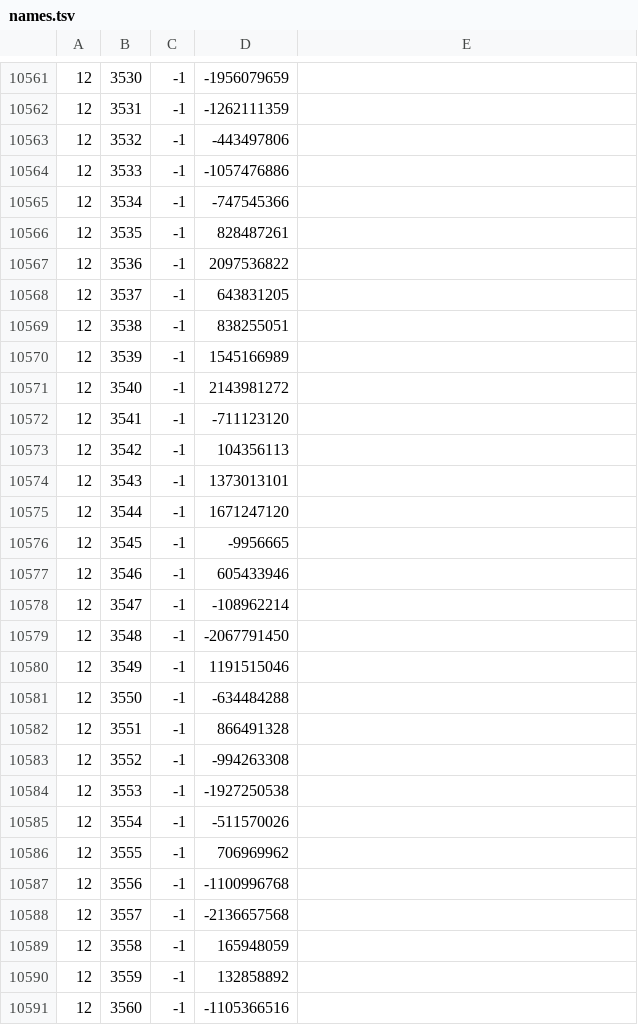
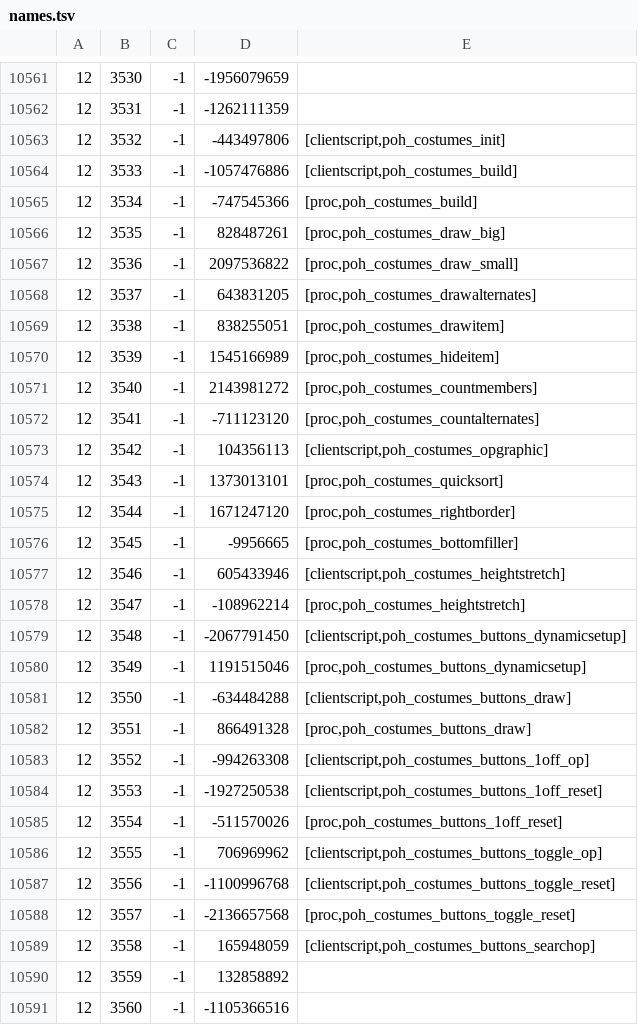
Before and after one commit to RuneStar/cache-names, a TSV file: names.tsv, drawn as a sheet; only a part is shown, gaps mark what is left out; the diff covers the shown part only.

```diff
--- a/names.tsv
+++ b/names.tsv
@@ -10562,29 +10562,29 @@
 12	3531	-1	-1262111359	
-12	3532	-1	-443497806	
-12	3533	-1	-1057476886	
-12	3534	-1	-747545366	
-12	3535	-1	828487261	
-12	3536	-1	2097536822	
-12	3537	-1	643831205	
-12	3538	-1	838255051	
-12	3539	-1	1545166989	
-12	3540	-1	2143981272	
-12	3541	-1	-711123120	
-12	3542	-1	104356113	
-12	3543	-1	1373013101	
-12	3544	-1	1671247120	
-12	3545	-1	-9956665	
-12	3546	-1	605433946	
-12	3547	-1	-108962214	
-12	3548	-1	-2067791450	
-12	3549	-1	1191515046	
-12	3550	-1	-634484288	
-12	3551	-1	866491328	
-12	3552	-1	-994263308	
-12	3553	-1	-1927250538	
-12	3554	-1	-511570026	
-12	3555	-1	706969962	
-12	3556	-1	-1100996768	
-12	3557	-1	-2136657568	
-12	3558	-1	165948059	
+12	3532	-1	-443497806	[clientscript,poh_costumes_init]
+12	3533	-1	-1057476886	[clientscript,poh_costumes_build]
+12	3534	-1	-747545366	[proc,poh_costumes_build]
+12	3535	-1	828487261	[proc,poh_costumes_draw_big]
+12	3536	-1	2097536822	[proc,poh_costumes_draw_small]
+12	3537	-1	643831205	[proc,poh_costumes_drawalternates]
+12	3538	-1	838255051	[proc,poh_costumes_drawitem]
+12	3539	-1	1545166989	[proc,poh_costumes_hideitem]
+12	3540	-1	2143981272	[proc,poh_costumes_countmembers]
+12	3541	-1	-711123120	[proc,poh_costumes_countalternates]
+12	3542	-1	104356113	[clientscript,poh_costumes_opgraphic]
+12	3543	-1	1373013101	[proc,poh_costumes_quicksort]
+12	3544	-1	1671247120	[proc,poh_costumes_rightborder]
+12	3545	-1	-9956665	[proc,poh_costumes_bottomfiller]
+12	3546	-1	605433946	[clientscript,poh_costumes_heightstretch]
+12	3547	-1	-108962214	[proc,poh_costumes_heightstretch]
+12	3548	-1	-2067791450	[clientscript,poh_costumes_buttons_dynamicsetup]
+12	3549	-1	1191515046	[proc,poh_costumes_buttons_dynamicsetup]
+12	3550	-1	-634484288	[clientscript,poh_costumes_buttons_draw]
+12	3551	-1	866491328	[proc,poh_costumes_buttons_draw]
+12	3552	-1	-994263308	[clientscript,poh_costumes_buttons_1off_op]
+12	3553	-1	-1927250538	[clientscript,poh_costumes_buttons_1off_reset]
+12	3554	-1	-511570026	[proc,poh_costumes_buttons_1off_reset]
+12	3555	-1	706969962	[clientscript,poh_costumes_buttons_toggle_op]
+12	3556	-1	-1100996768	[clientscript,poh_costumes_buttons_toggle_reset]
+12	3557	-1	-2136657568	[proc,poh_costumes_buttons_toggle_reset]
+12	3558	-1	165948059	[clientscript,poh_costumes_buttons_searchop]
 12	3559	-1	132858892	
```
Also changed, not shown: 6 edited cells elsewhere in this file, individual-names.tsv.
